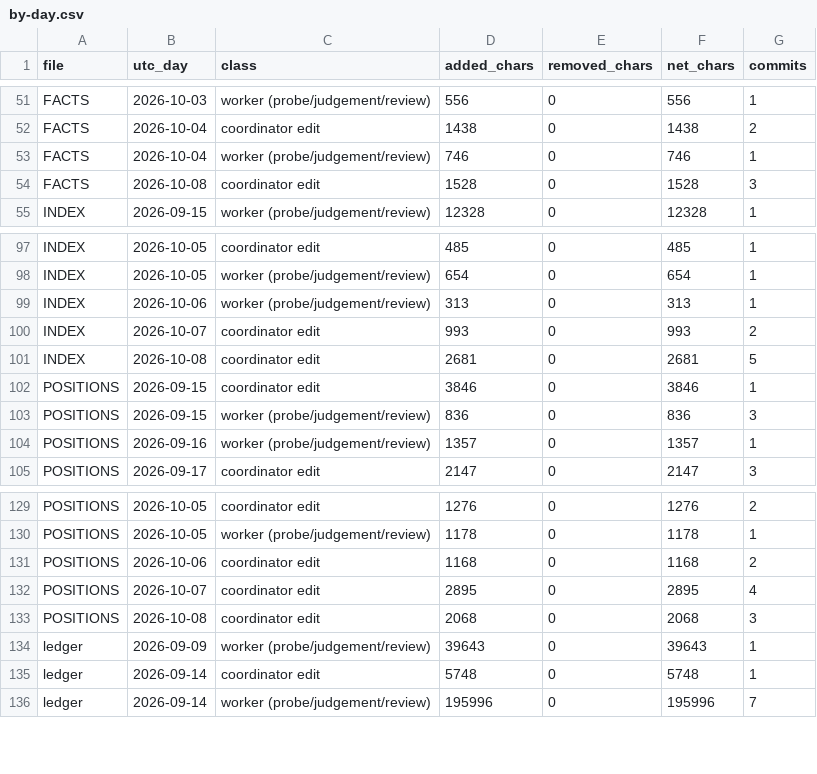
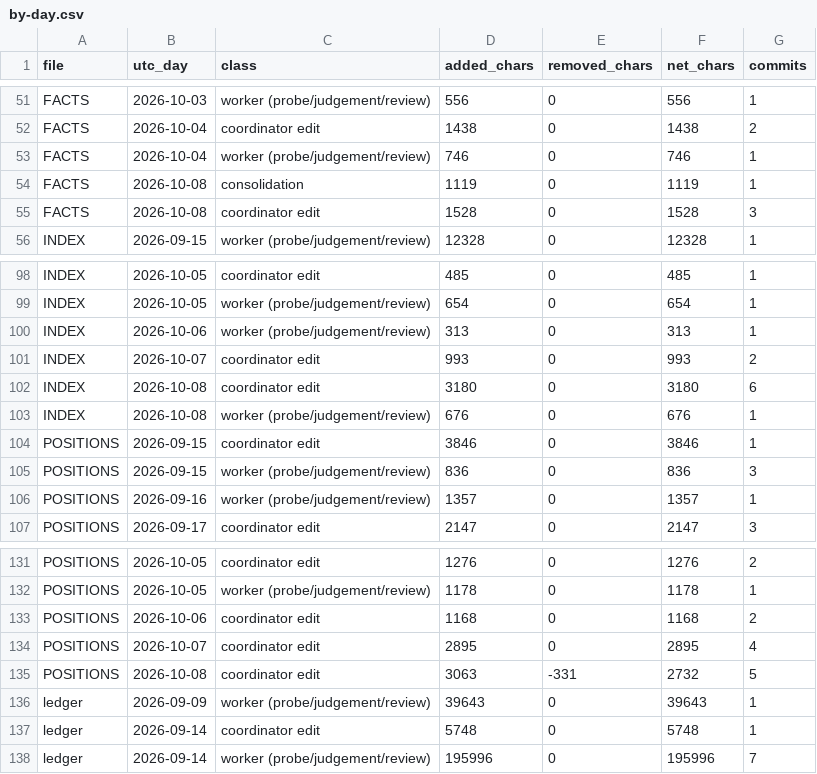
Before and after one commit to palimondo/fortress, a CSV file: explorations/coordinator/process-engineering/record-growth/by-day.csv, drawn as a sheet; only a part is shown, gaps mark what is left out.

```diff
--- a/explorations/coordinator/process-engineering/record-growth/by-day.csv
+++ b/explorations/coordinator/process-engineering/record-growth/by-day.csv
@@ -53,2 +53,3 @@ FACTS,2026-10-04,coordinator edit,1438,0,1438,2
 FACTS,2026-10-04,worker (probe/judgement/review),746,0,746,1
+FACTS,2026-10-08,consolidation,1119,0,1119,1
 FACTS,2026-10-08,coordinator edit,1528,0,1528,3
@@ -100,3 +101,4 @@ INDEX,2026-10-06,worker (probe/judgement/review),313,0,313,1
 INDEX,2026-10-07,coordinator edit,993,0,993,2
-INDEX,2026-10-08,coordinator edit,2681,0,2681,5
+INDEX,2026-10-08,coordinator edit,3180,0,3180,6
+INDEX,2026-10-08,worker (probe/judgement/review),676,0,676,1
 POSITIONS,2026-09-15,coordinator edit,3846,0,3846,1
@@ -132,3 +134,3 @@ POSITIONS,2026-10-06,coordinator edit,1168,0,1168,2
 POSITIONS,2026-10-07,coordinator edit,2895,0,2895,4
-POSITIONS,2026-10-08,coordinator edit,2068,0,2068,3
+POSITIONS,2026-10-08,coordinator edit,3063,-331,2732,5
 ledger,2026-09-09,worker (probe/judgement/review),39643,0,39643,1
```
Also changed, not shown: explorations/coordinator/process-engineering/record-growth/changes.csv, explorations/coordinator/process-engineering/record-growth/series.csv, 5 other files.
